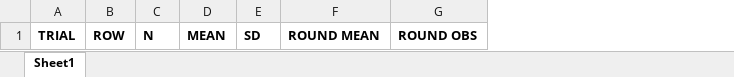
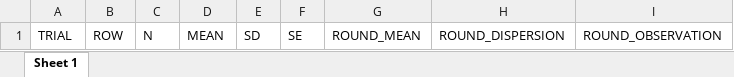
Before and after one commit to StevenLShafer/Integrity-Analysis, an Excel workbook: inst/extdata/Template.xlsx, sheet Sheet 1, drawn as a sheet; values as stored, in another font and other column widths than the file's, no borders; removed rows and columns are numbered as before the commit, all else as after; the diff names each change by its address in the sheet, - before the commit and + after, or states it on an @@ line.

```diff
--- a/inst/extdata/Template.xlsx (sheet Sheet 1)
+++ b/inst/extdata/Template.xlsx (sheet Sheet 1)
-sheet tab: Sheet1
+sheet tab: Sheet 1
-column F, row 1: ROUND MEAN
-column G, row 1: ROUND OBS
+column F, row 1: SE
+column G, row 1: ROUND_MEAN
+column H, row 1: ROUND_DISPERSION
+column I, row 1: ROUND_OBSERVATION
-A1:E1 bold: on
+A1:E1 bold: off
```
Also changed, not shown: inst/extdata/Example.xlsx, 3 other files.
